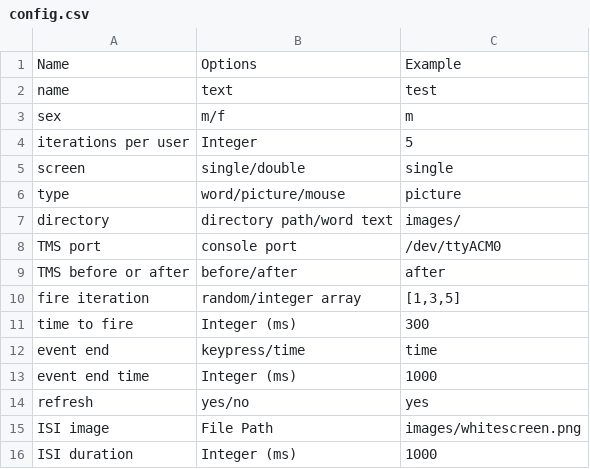
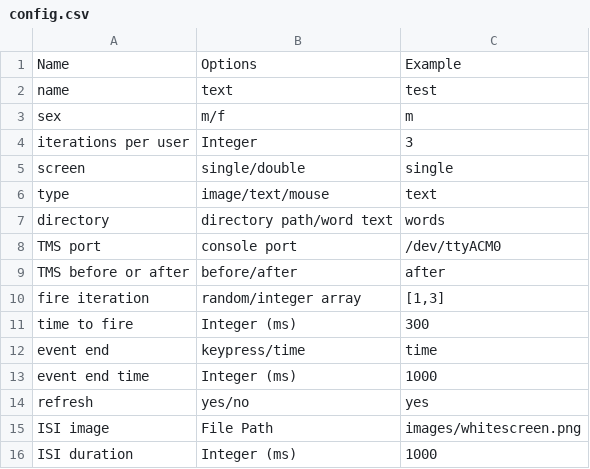
Before and after one commit to eugsokolov/tms-via-arduino, a CSV file: python/config.csv, drawn as a sheet.

Commit message:
images working locally

```diff
--- a/python/config.csv
+++ b/python/config.csv
@@ -3,9 +3,9 @@ name,text,test
 sex,m/f,m
-iterations per user,Integer,5
+iterations per user,Integer,3
 screen,single/double,single
-type,word/picture/mouse,picture
-directory,directory path/word text,images/
+type,image/text/mouse,text
+directory,directory path/word text,words
 TMS port,console port,/dev/ttyACM0
 TMS before or after,before/after,after
-fire iteration,random/integer array,"[1,3,5]"
+fire iteration,random/integer array,"[1,3]"
 time to fire,Integer (ms),300
```
Also changed, not shown: 1 other file.
